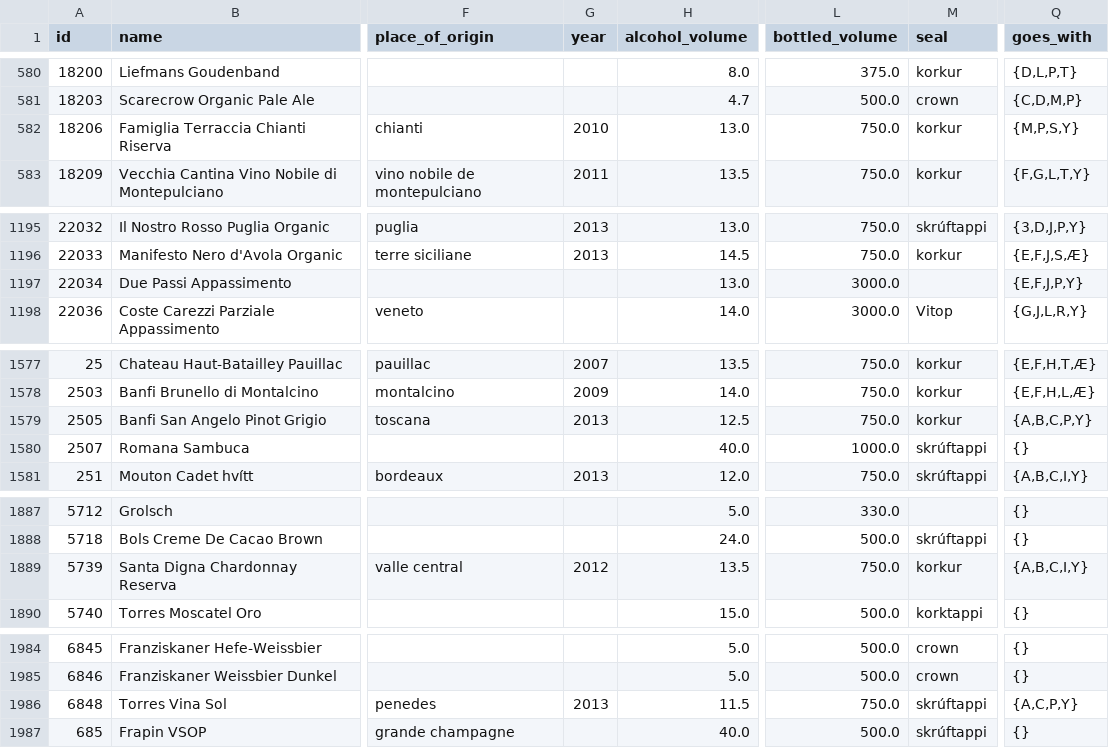
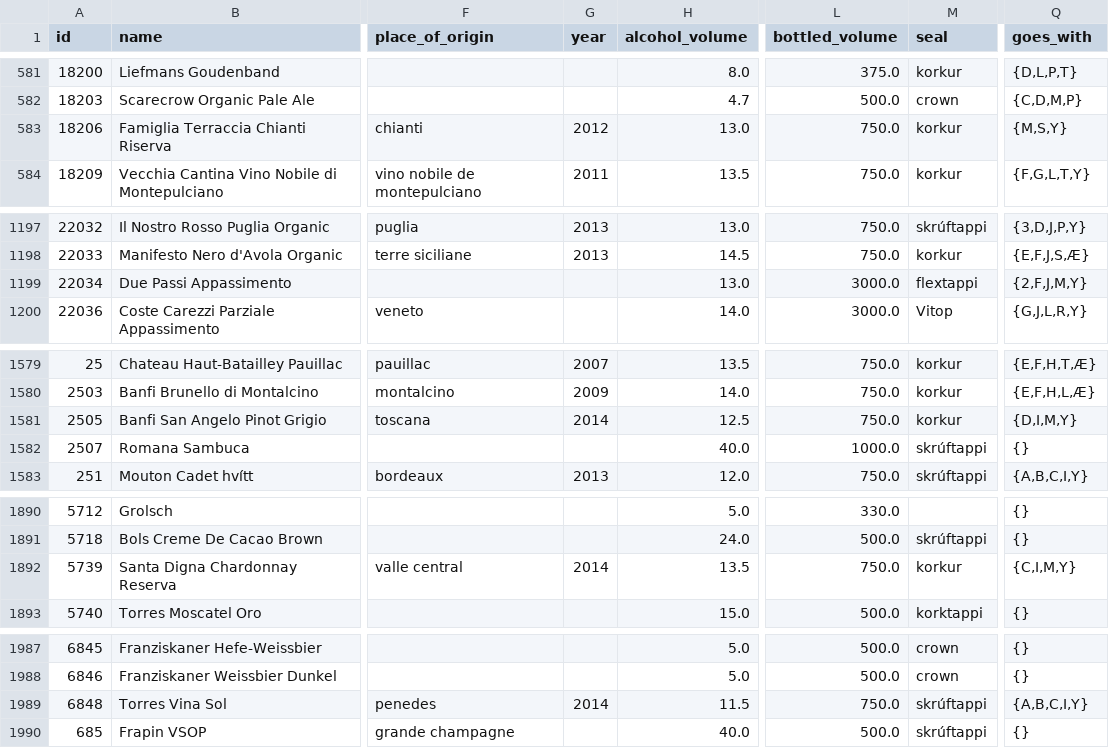
Before and after one commit to flother/vinbudin, a CSV file: data/products.csv, drawn as a sheet; only a part is shown, gaps mark what is left out; addresses are those after the commit; the diff covers the shown part only; the diff names each change by its address in the sheet, - before the commit and + after, or states it on an @@ line.

```diff
--- a/data/products.csv
+++ b/data/products.csv
-G583 (year): 2010
+G583 (year): 2012
-Q583 (goes_with): {M,P,S,Y}
+Q583 (goes_with): {M,S,Y}
-M1199 (seal): (empty)
+M1199 (seal): flextappi
-Q1199 (goes_with): {E,F,J,P,Y}
+Q1199 (goes_with): {2,F,J,M,Y}
-G1581 (year): 2013
+G1581 (year): 2014
-Q1581 (goes_with): {A,B,C,P,Y}
+Q1581 (goes_with): {D,I,M,Y}
-G1892 (year): 2012
+G1892 (year): 2014
-Q1892 (goes_with): {A,B,C,I,Y}
+Q1892 (goes_with): {C,I,M,Y}
-G1989 (year): 2013
+G1989 (year): 2014
-Q1989 (goes_with): {A,C,P,Y}
+Q1989 (goes_with): {A,B,C,I,Y}
```
Also changed, not shown: 3 added rows and 28 edited cells elsewhere in this file, 1 other file.
